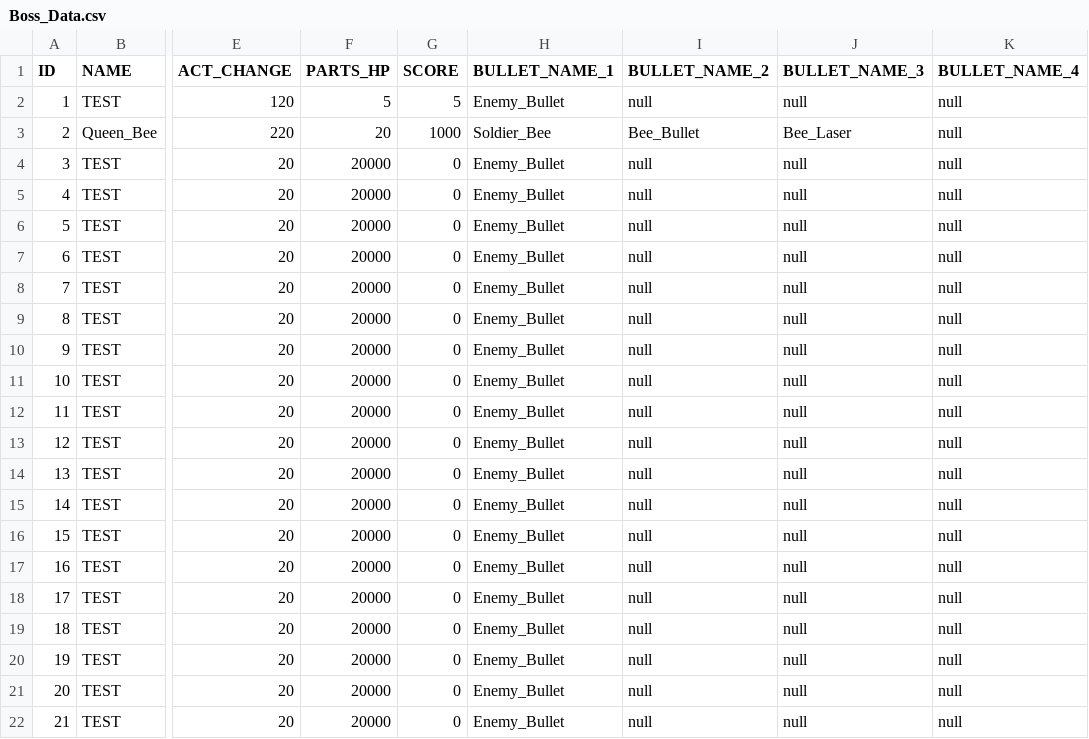
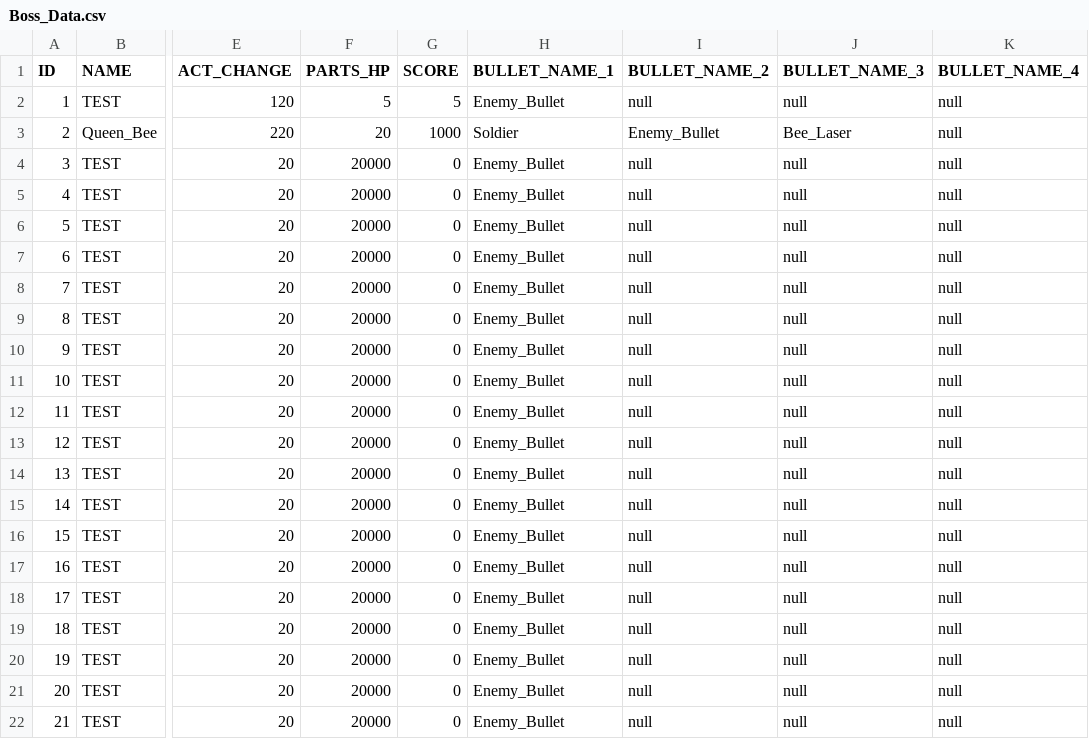
Before and after one commit to 17cuA/ShootingGame, a CSV file: プロトタイプ/ShootingGame/Assets/Resources/Boss/Boss_Data.csv, drawn as a sheet; only a part is shown, gaps mark what is left out; the diff names each change by its address in the sheet, - before the commit and + after, or states it on an @@ line.

```diff
--- a/プロトタイプ/ShootingGame/Assets/Resources/Boss/Boss_Data.csv
+++ b/プロトタイプ/ShootingGame/Assets/Resources/Boss/Boss_Data.csv
-H3 (BULLET_NAME_1): Soldier_Bee
+H3 (BULLET_NAME_1): Soldier
-I3 (BULLET_NAME_2): Bee_Bullet
+I3 (BULLET_NAME_2): Enemy_Bullet
```
Also changed, not shown: 11 other files.
